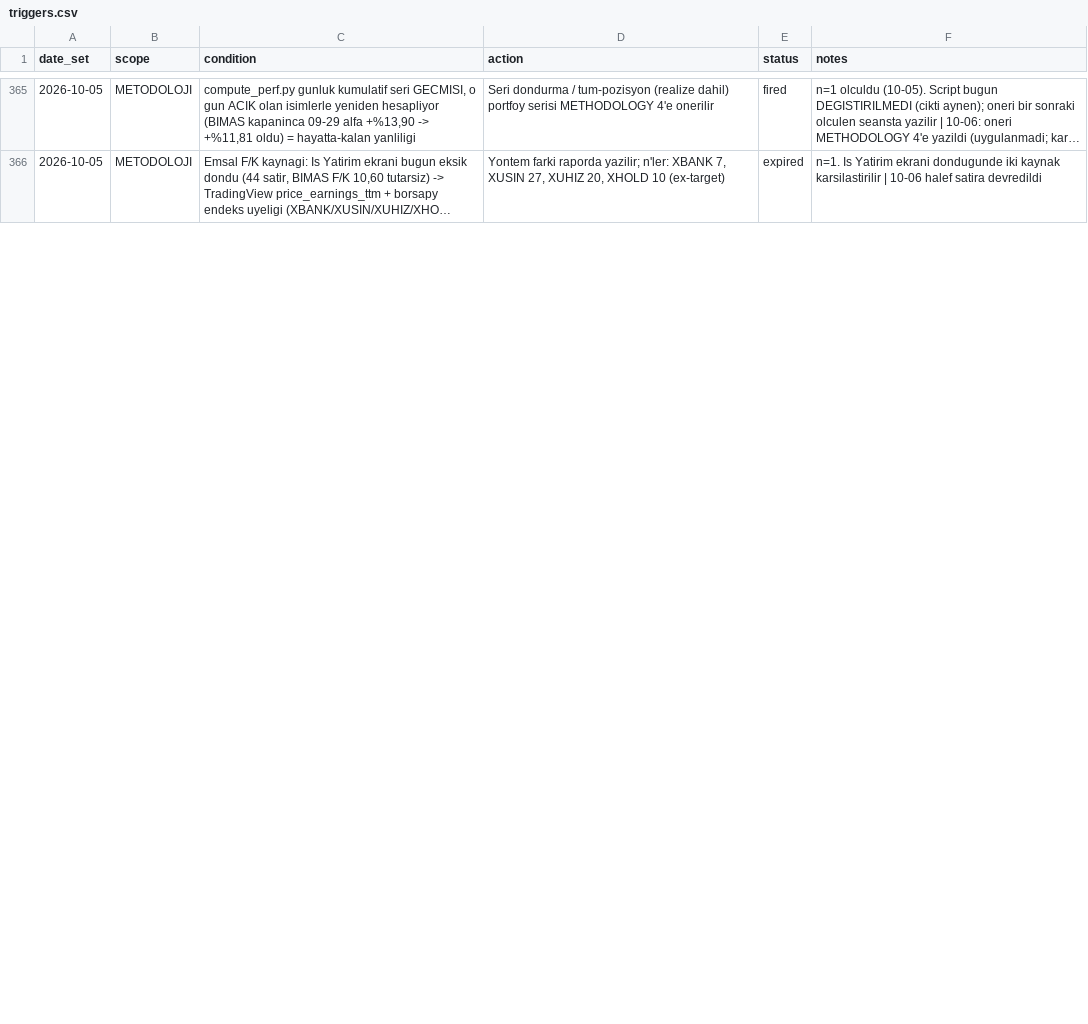
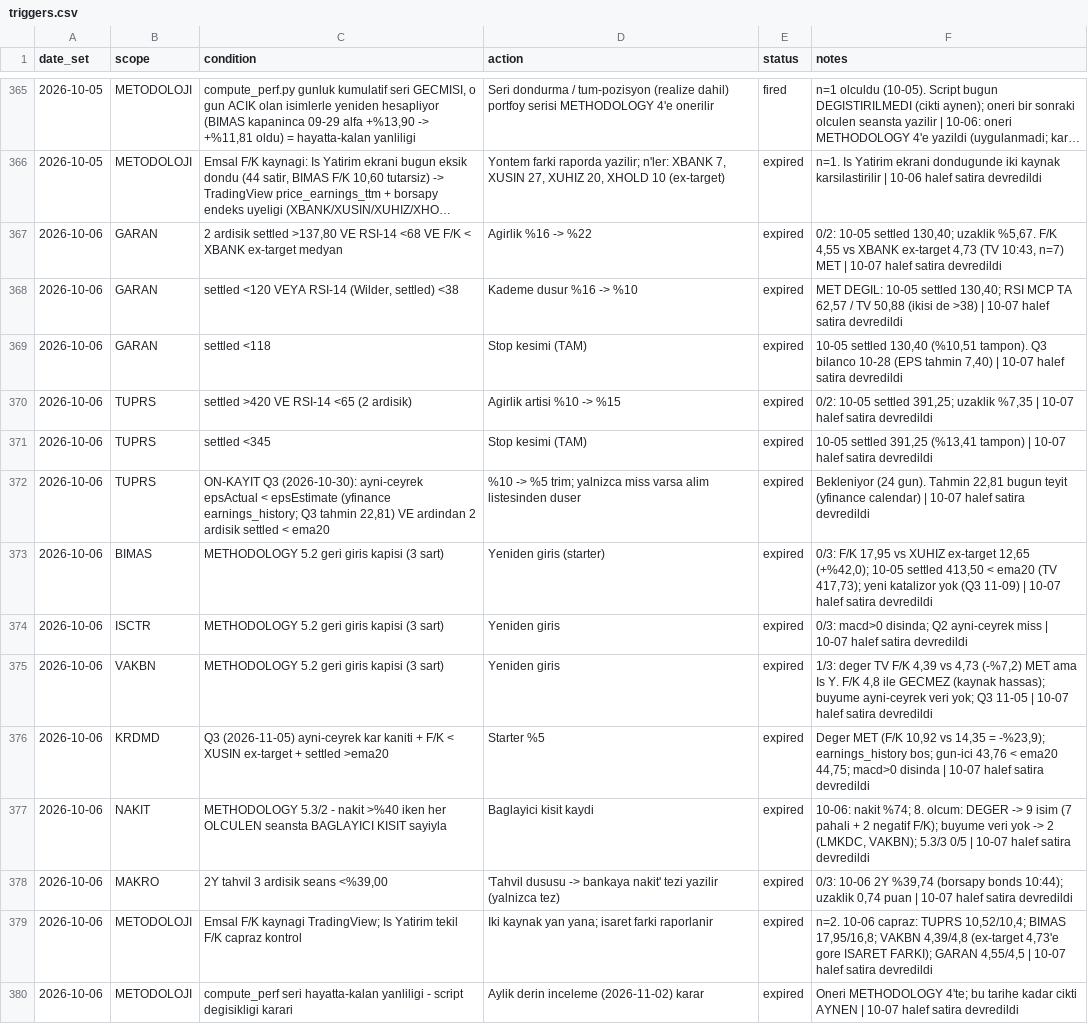
Before and after one commit to mehmedalipazar/finance-agent, a CSV file: data/triggers.csv, drawn as a sheet; only a part is shown, gaps mark what is left out; long unchanged cells end in …; the diff covers the shown part only; the diff names each change by its address in the sheet, - before the commit and + after, or states it on an @@ line.

```diff
--- a/data/triggers.csv
+++ b/data/triggers.csv
+row 367: 2026-10-06 | GARAN | 2 ardisik settled >137,80 VE RSI-14 <68 VE F/K < XBANK ex-target medyan | Agirlik %16 -> %22 | expired | 0/2: 10-05 settled 130,40; uzaklik %5,67. F/K 4,55 vs XBANK ex-target 4,73 (TV 10:43, n=7) MET | 10-07 halef satira devredildi
+row 368: 2026-10-06 | GARAN | settled <120 VEYA RSI-14 (Wilder, settled) <38 | Kademe dusur %16 -> %10 | expired | MET DEGIL: 10-05 settled 130,40; RSI MCP TA 62,57 / TV 50,88 (ikisi de >38) | 10-07 halef satira devredildi
+row 369: 2026-10-06 | GARAN | settled <118 | Stop kesimi (TAM) | expired | 10-05 settled 130,40 (%10,51 tampon). Q3 bilanco 10-28 (EPS tahmin 7,40) | 10-07 halef satira devredildi
+row 370: 2026-10-06 | TUPRS | settled >420 VE RSI-14 <65 (2 ardisik) | Agirlik artisi %10 -> %15 | expired | 0/2: 10-05 settled 391,25; uzaklik %7,35 | 10-07 halef satira devredildi
+row 371: 2026-10-06 | TUPRS | settled <345 | Stop kesimi (TAM) | expired | 10-05 settled 391,25 (%13,41 tampon) | 10-07 halef satira devredildi
+row 372: 2026-10-06 | TUPRS | ON-KAYIT Q3 (2026-10-30): ayni-ceyrek epsActual < epsEstimate (yfinance earnings_history; Q3 tahmin 22,81) VE ardindan 2 ardisik settled < ema20 | %10 -> %5 trim; yalnizca miss varsa alim listesinden duser | expired | Bekleniyor (24 gun). Tahmin 22,81 bugun teyit (yfinance calendar) | 10-07 halef satira devredildi
+row 373: 2026-10-06 | BIMAS | METHODOLOGY 5.2 geri giris kapisi (3 sart) | Yeniden giris (starter) | expired | 0/3: F/K 17,95 vs XUHIZ ex-target 12,65 (+%42,0); 10-05 settled 413,50 < ema20 (TV 417,73); yeni katalizor yok (Q3 11-09) | 10-07 halef satira devredildi
+row 374: 2026-10-06 | ISCTR | METHODOLOGY 5.2 geri giris kapisi (3 sart) | Yeniden giris | expired | 0/3: macd>0 disinda; Q2 ayni-ceyrek miss | 10-07 halef satira devredildi
+row 375: 2026-10-06 | VAKBN | METHODOLOGY 5.2 geri giris kapisi (3 sart) | Yeniden giris | expired | 1/3: deger TV F/K 4,39 vs 4,73 (-%7,2) MET ama Is Y. F/K 4,8 ile GECMEZ (kaynak hassas); buyume ayni-ceyrek veri yok; Q3 11-05 | 10-07 halef satira devredildi
+row 376: 2026-10-06 | KRDMD | Q3 (2026-11-05) ayni-ceyrek kar kaniti + F/K < XUSIN ex-target + settled >ema20 | Starter %5 | expired | Deger MET (F/K 10,92 vs 14,35 = -%23,9); earnings_history bos; gun-ici 43,76 < ema20 44,75; macd>0 disinda | 10-07 halef satira devredildi
+row 377: 2026-10-06 | NAKIT | METHODOLOGY 5.3/2 - nakit >%40 iken her OLCULEN seansta BAGLAYICI KISIT sayiyla | Baglayici kisit kaydi | expired | 10-06: nakit %74; 8. olcum: DEGER -> 9 isim (7 pahali + 2 negatif F/K); buyume veri yok -> 2 (LMKDC, VAKBN); 5.3/3 0/5 | 10-07 halef satira devredildi
+row 378: 2026-10-06 | MAKRO | 2Y tahvil 3 ardisik seans <%39,00 | 'Tahvil dususu -> bankaya nakit' tezi yazilir (yalnizca tez) | expired | 0/3: 10-06 2Y %39,74 (borsapy bonds 10:44); uzaklik 0,74 puan | 10-07 halef satira devredildi
+row 379: 2026-10-06 | METODOLOJI | Emsal F/K kaynagi TradingView; Is Yatirim tekil F/K capraz kontrol | Iki kaynak yan yana; isaret farki raporlanir | expired | n=2. 10-06 capraz: TUPRS 10,52/10,4; BIMAS 17,95/16,8; VAKBN 4,39/4,8 (ex-target 4,73'e gore ISARET FARKI); GARAN 4,55/4,5 | 10-07 halef satira devredildi
+row 380: 2026-10-06 | METODOLOJI | compute_perf seri hayatta-kalan yanliligi - script degisikligi karari | Aylik derin inceleme (2026-11-02) karar | expired | Oneri METHODOLOGY 4'te; bu tarihe kadar cikti AYNEN | 10-07 halef satira devredildi
```
Also changed, not shown: 2 added rows and 29 edited cells elsewhere in this file, data/prices.csv, data/weights.csv, 1 other file.
